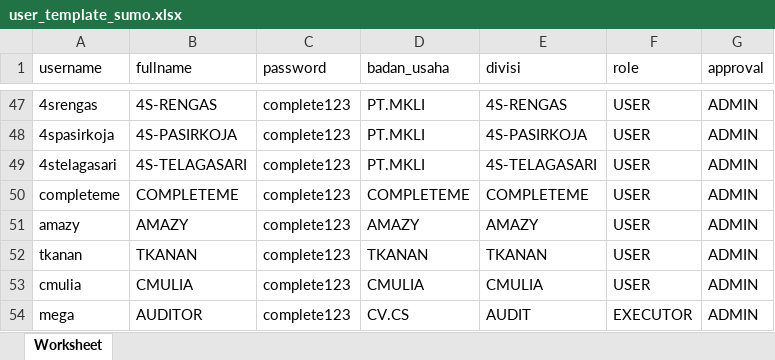
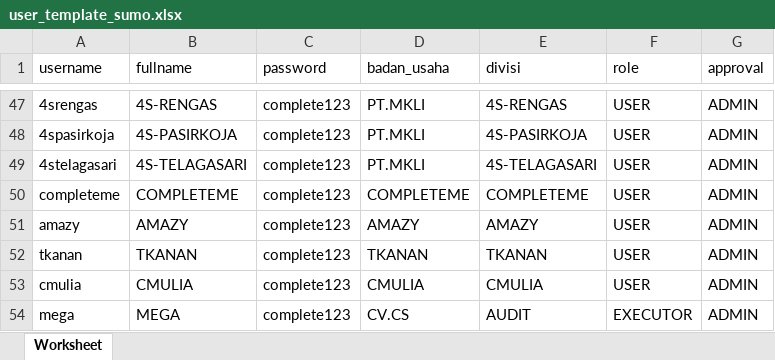
Before and after one commit to appdevina/gaisphp, an Excel workbook: storage/import/user_template_sumo.xlsx, sheet Worksheet, drawn as a sheet; only a part is shown, gaps mark what is left out; values as stored, in another font and other column widths than the file's, no borders; the diff names each change by its address in the sheet, - before the commit and + after, or states it on an @@ line.

Commit message:
pengajuan nota, approval audit

```diff
--- a/storage/import/user_template_sumo.xlsx (sheet Worksheet)
+++ b/storage/import/user_template_sumo.xlsx (sheet Worksheet)
-B54 (fullname): AUDITOR
+B54 (fullname): MEGA
```
Also changed, not shown: 9 other files.
